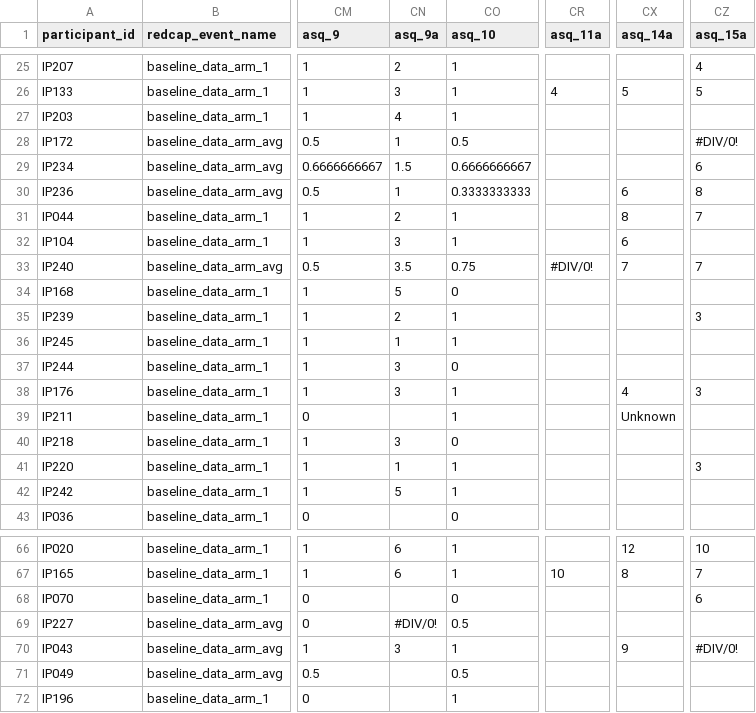
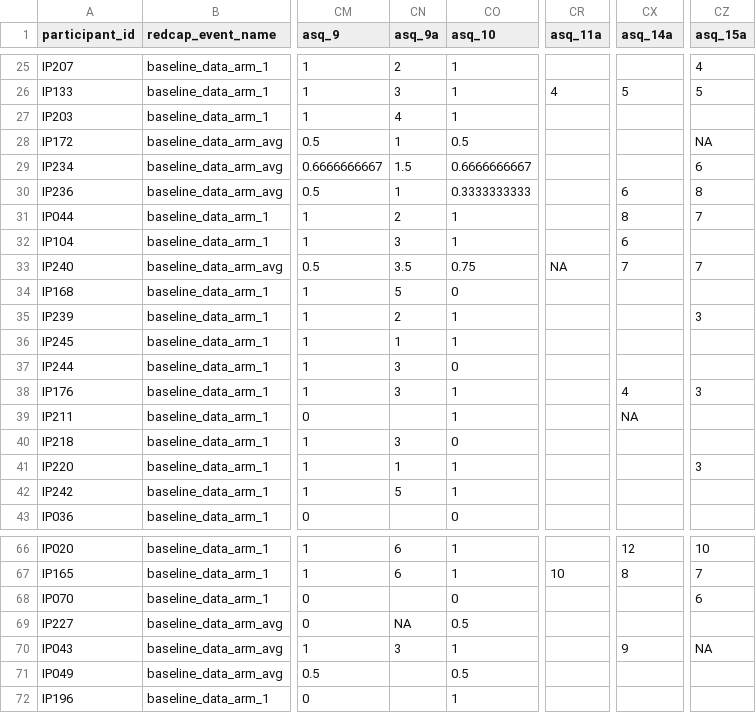
Before and after one commit to BrainStormCenter/ASQ_pilot, a CSV file: ASQ_pilot_2019_04_09.csv, drawn as a sheet; only a part is shown, gaps mark what is left out; the diff names each change by its address in the sheet, - before the commit and + after, or states it on an @@ line.

Commit message:
cleaned data values

```diff
--- a/ASQ_pilot_2019_04_09.csv
+++ b/ASQ_pilot_2019_04_09.csv
-CZ28 (asq_15a): #DIV/0!
+CZ28 (asq_15a): NA
-CR33 (asq_11a): #DIV/0!
+CR33 (asq_11a): NA
-CX39 (asq_14a): Unknown
+CX39 (asq_14a): NA
-CN69 (asq_9a): #DIV/0!
+CN69 (asq_9a): NA
-CZ70 (asq_15a): #DIV/0!
+CZ70 (asq_15a): NA
```
